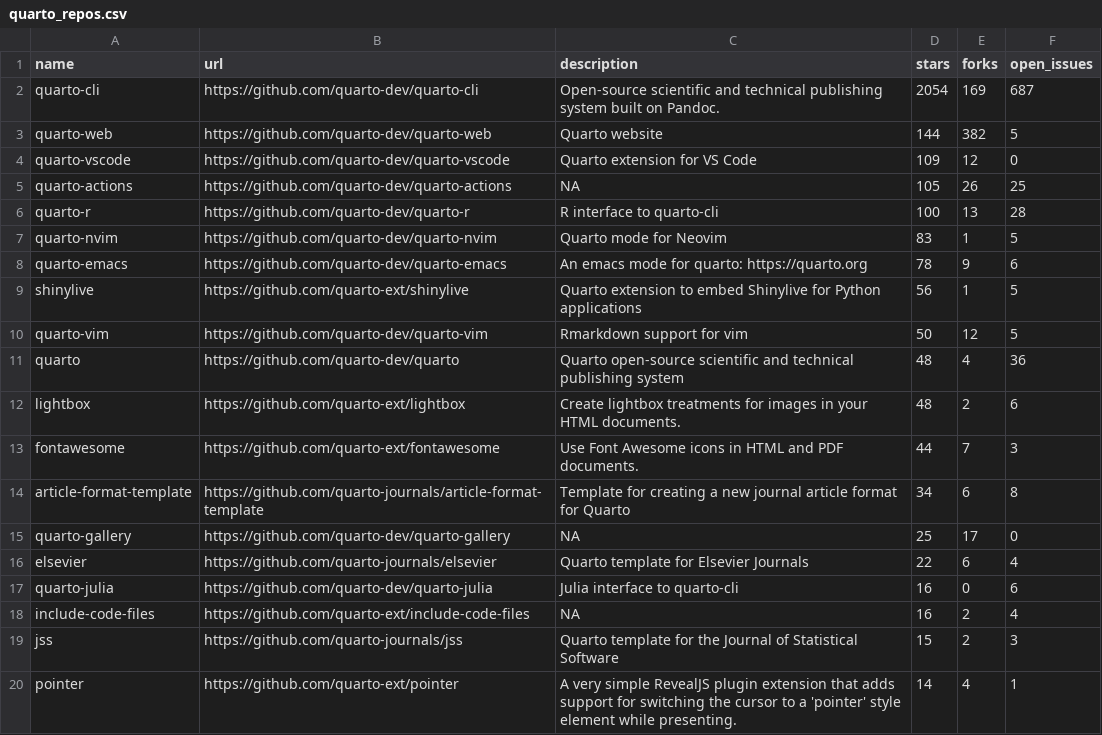
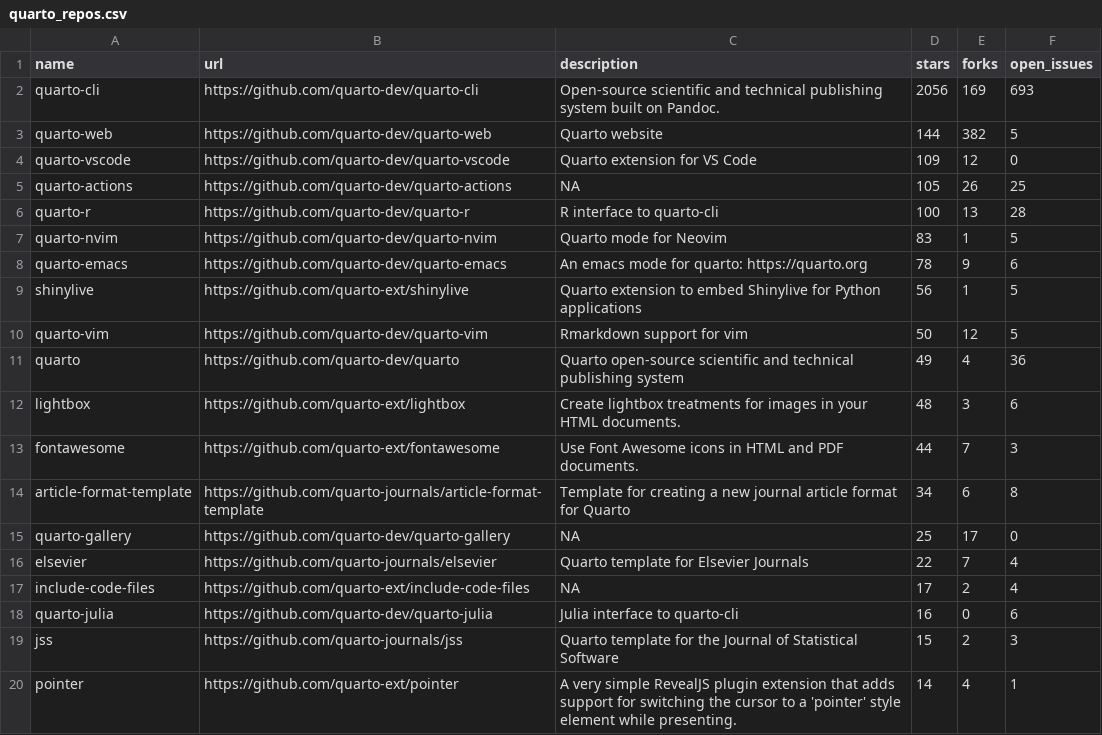
Before and after one commit to beatrizmilz/awesome-gha, a CSV file: 01-monitoring-quarto-repos/quarto_repos.csv, drawn as a sheet; only a part is shown.

```diff
--- a/01-monitoring-quarto-repos/quarto_repos.csv
+++ b/01-monitoring-quarto-repos/quarto_repos.csv
@@ -1,3 +1,3 @@
 name,url,description,stars,forks,open_issues
-quarto-cli,https://github.com/quarto-dev/quarto-cli,Open-source scientific and technical publishing system built on Pandoc.,2054,169,687
+quarto-cli,https://github.com/quarto-dev/quarto-cli,Open-source scientific and technical publishing system built on Pandoc.,2056,169,693
 quarto-web,https://github.com/quarto-dev/quarto-web,Quarto website,144,382,5
@@ -10,4 +10,4 @@ shinylive,https://github.com/quarto-ext/shinylive,Quarto extension to embed Shin
 quarto-vim,https://github.com/quarto-dev/quarto-vim,Rmarkdown support for vim,50,12,5
-quarto,https://github.com/quarto-dev/quarto,Quarto open-source scientific and technical publishing system,48,4,36
-lightbox,https://github.com/quarto-ext/lightbox,Create lightbox treatments for images in your HTML documents.,48,2,6
+quarto,https://github.com/quarto-dev/quarto,Quarto open-source scientific and technical publishing system,49,4,36
+lightbox,https://github.com/quarto-ext/lightbox,Create lightbox treatments for images in your HTML documents.,48,3,6
 fontawesome,https://github.com/quarto-ext/fontawesome,Use Font Awesome icons in HTML and PDF documents.,44,7,3
@@ -15,5 +15,5 @@ article-format-template,https://github.com/quarto-journals/article-format-templa
 quarto-gallery,https://github.com/quarto-dev/quarto-gallery,NA,25,17,0
-elsevier,https://github.com/quarto-journals/elsevier,Quarto template for Elsevier Journals,22,6,4
+elsevier,https://github.com/quarto-journals/elsevier,Quarto template for Elsevier Journals,22,7,4
+include-code-files,https://github.com/quarto-ext/include-code-files,NA,17,2,4
 quarto-julia,https://github.com/quarto-dev/quarto-julia,Julia interface to quarto-cli,16,0,6
-include-code-files,https://github.com/quarto-ext/include-code-files,NA,16,2,4
 jss,https://github.com/quarto-journals/jss,Quarto template for the Journal of Statistical Software,15,2,3
```
Also changed, not shown: 1 other file.
